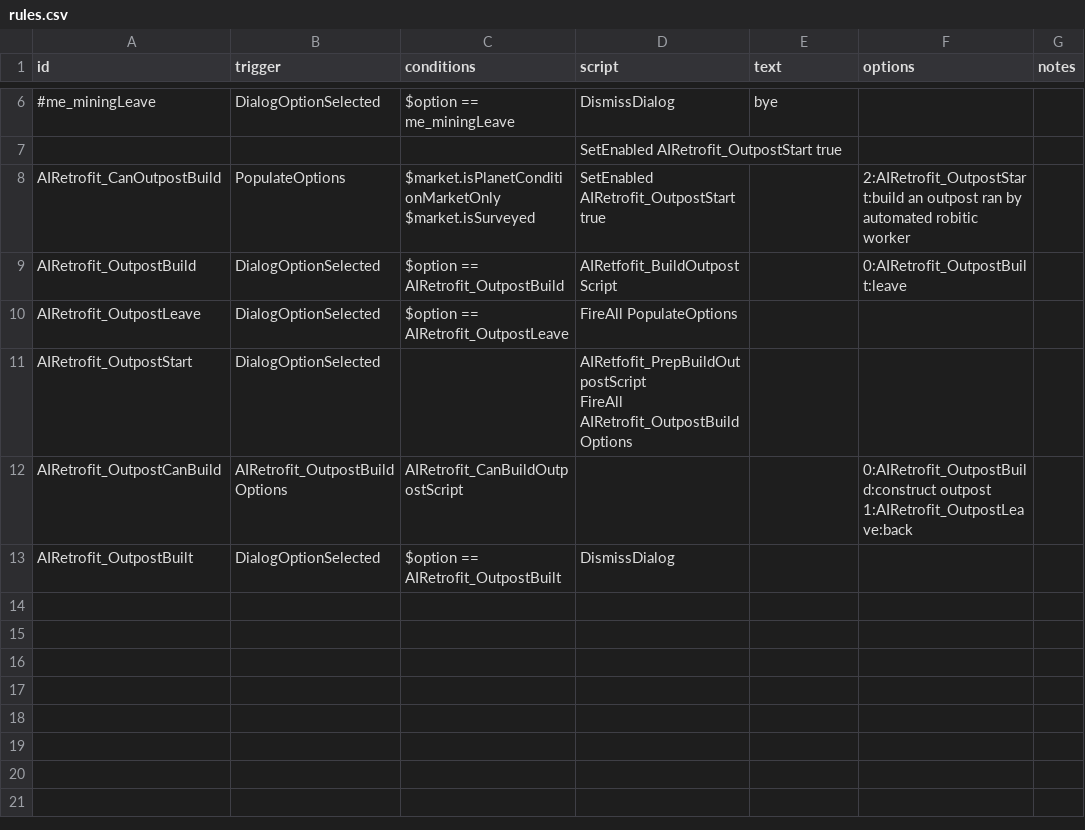
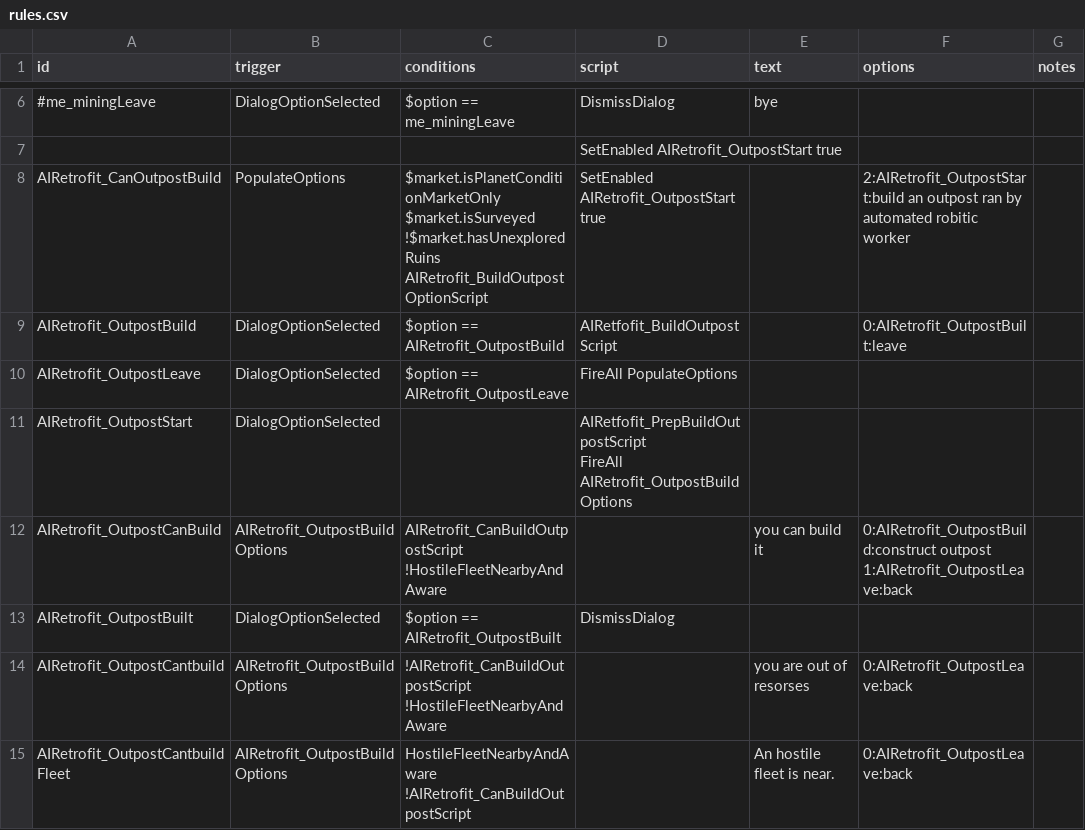
Before and after one commit to Alaricdragon/AIRetrofits, a CSV file: data/campaign/old/rules.csv, drawn as a sheet; only a part is shown, gaps mark what is left out.

```diff
--- a/data/campaign/old/rules.csv
+++ b/data/campaign/old/rules.csv
@@ -7,3 +7,6 @@ id,trigger,conditions,script,text,options,notes
 ,,,SetEnabled AIRetrofit_OutpostStart true,,,
-AIRetrofit_CanOutpostBuild,PopulateOptions,$market.isPlanetConditionMarketOnly $market.isSurveyed ,SetEnabled AIRetrofit_OutpostStart true,,2:AIRetrofit_OutpostStart:build an outpost ran by automated robitic worker,
+AIRetrofit_CanOutpostBuild,PopulateOptions,"$market.isPlanetConditionMarketOnly
+$market.isSurveyed
+!$market.hasUnexploredRuins
+AIRetrofit_BuildOutpostOptionScript",SetEnabled AIRetrofit_OutpostStart true,,2:AIRetrofit_OutpostStart:build an outpost ran by automated robitic worker,
 AIRetrofit_OutpostBuild,DialogOptionSelected,$option == AIRetrofit_OutpostBuild,AIRetfofit_BuildOutpostScript,,0:AIRetrofit_OutpostBuilt:leave,
@@ -12,4 +15,9 @@ AIRetrofit_OutpostStart,DialogOptionSelected,,"AIRetfofit_PrepBuildOutpostScript
 FireAll AIRetrofit_OutpostBuildOptions",,,
-AIRetrofit_OutpostCanBuild,AIRetrofit_OutpostBuildOptions,AIRetrofit_CanBuildOutpostScript,,,"0:AIRetrofit_OutpostBuild:construct outpost
-1:AIRetrofit_OutpostLeave:back",
+AIRetrofit_OutpostCanBuild,AIRetrofit_OutpostBuildOptions,"AIRetrofit_CanBuildOutpostScript
+!HostileFleetNearbyAndAware",,you can build it,"0:AIRetrofit_OutpostBuild:construct outpost
+1:AIRetrofit_OutpostLeave:back",
 AIRetrofit_OutpostBuilt,DialogOptionSelected,$option == AIRetrofit_OutpostBuilt,DismissDialog,,,
+AIRetrofit_OutpostCantbuild,AIRetrofit_OutpostBuildOptions,"!AIRetrofit_CanBuildOutpostScript
+!HostileFleetNearbyAndAware",,you are out of resorses,0:AIRetrofit_OutpostLeave:back,
+AIRetrofit_OutpostCantbuildFleet,AIRetrofit_OutpostBuildOptions,"HostileFleetNearbyAndAware
+!AIRetrofit_CanBuildOutpostScript",,An hostile fleet is near.,0:AIRetrofit_OutpostLeave:back,
```
Also changed, not shown: data/campaign/industries.csv, 37 other files.
